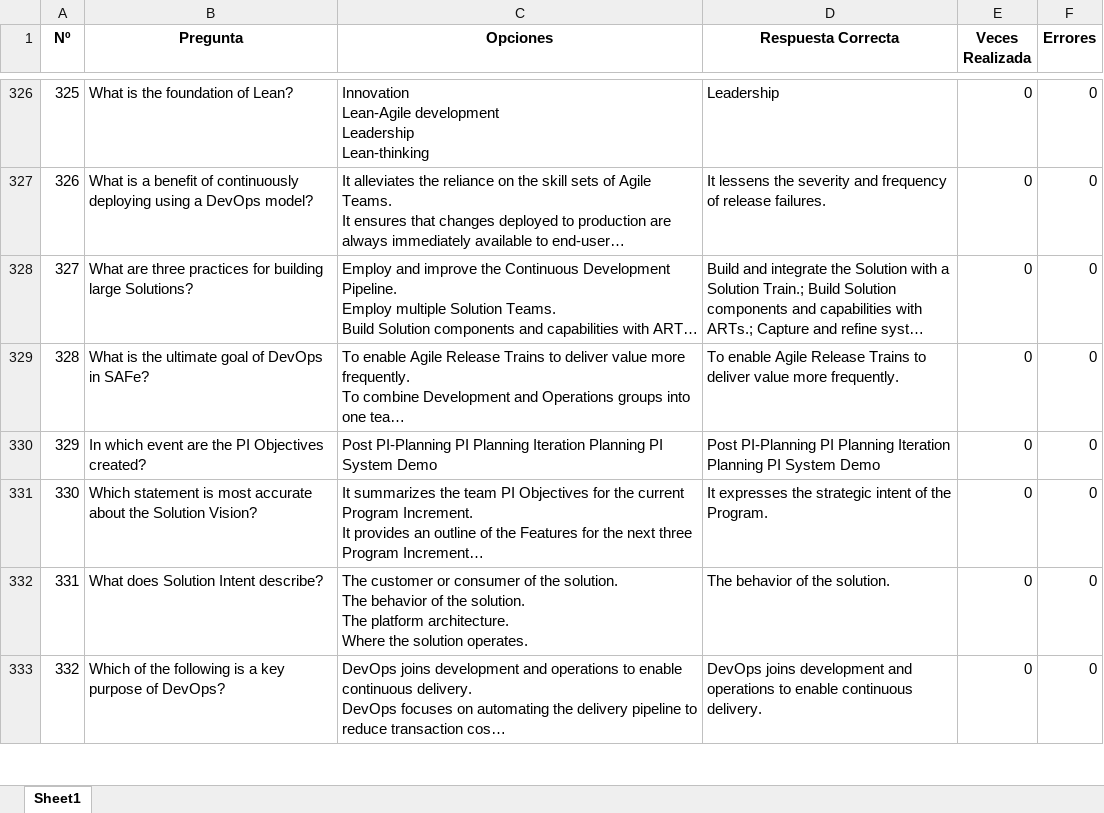
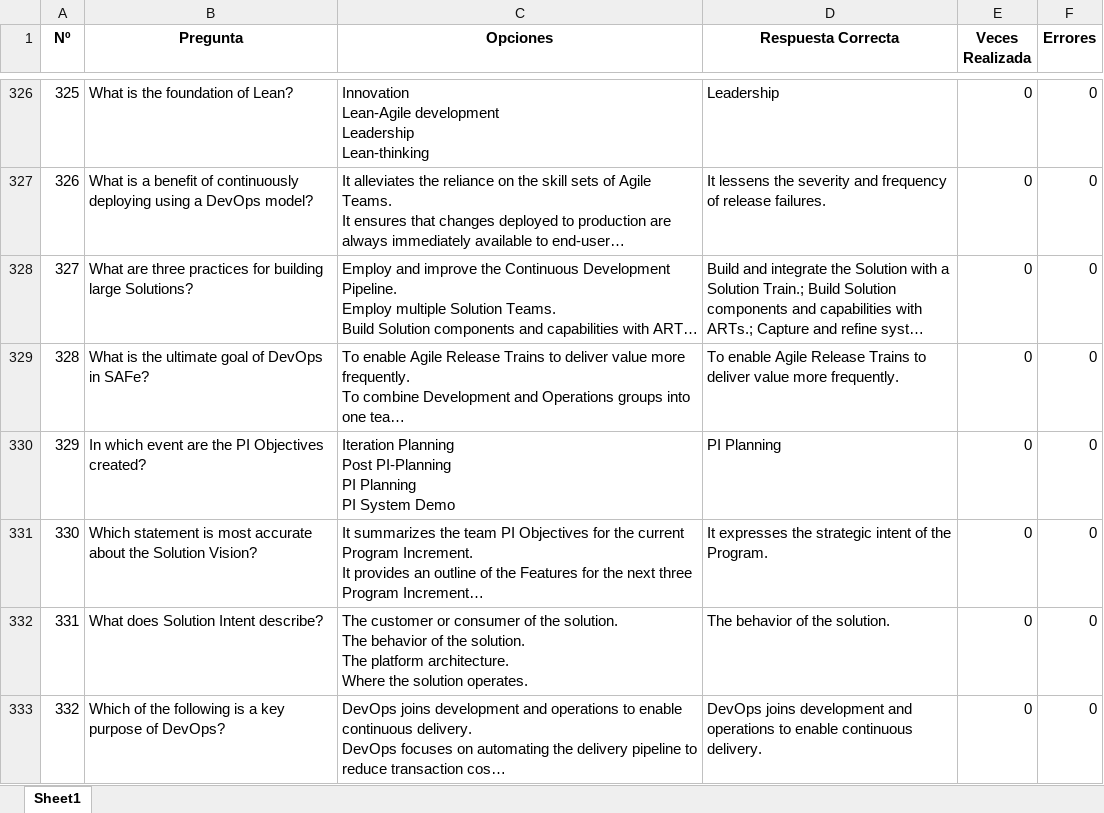
Before and after one commit to Jormart/safe-trainer, an Excel workbook: Agil - Copia de Preguntas_Examen.xlsx, sheet Sheet1, drawn as a sheet; only a part is shown, gaps mark what is left out; long unchanged cells end in …; values as stored, in another font and other column widths than the file's, no borders; ↵ is a line break in a cell; the diff names each change by its address in the sheet, - before the commit and + after, or states it on an @@ line.

Commit message:
Fichero de Preguntas - Corrección

```diff
--- a/Agil - Copia de Preguntas_Examen.xlsx (sheet Sheet1)
+++ b/Agil - Copia de Preguntas_Examen.xlsx (sheet Sheet1)
-C330 (Opciones): Post PI-Planning PI Planning Iteration Planning PI…
+C330 (Opciones): Iteration Planning ↵ Post PI-Planning ↵ PI Planning ↵ PI…
-D330 (Respuesta Correcta): Post PI-Planning PI Planning Iteration Planning PI System Demo
+D330 (Respuesta Correcta): PI Planning
```
